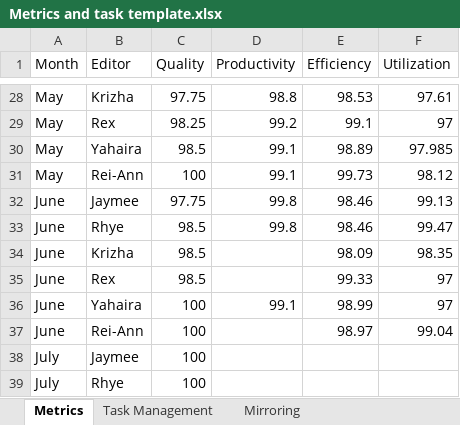
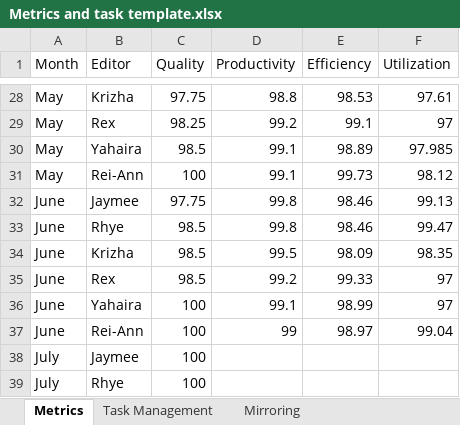
Before and after one commit to Shanharvey/RC_Dashboard, an Excel workbook: Metrics and task template.xlsx, sheet Metrics, drawn as a sheet; only a part is shown, gaps mark what is left out; values as stored, in another font and other column widths than the file's, no borders; the diff names each change by its address in the sheet, - before the commit and + after, or states it on an @@ line.

Commit message:
Update Metrics and task template.xlsx

```diff
--- a/Metrics and task template.xlsx (sheet Metrics)
+++ b/Metrics and task template.xlsx (sheet Metrics)
-D34 (Productivity): (empty)
+D34 (Productivity): 99.5
-D35 (Productivity): (empty)
+D35 (Productivity): 99.2
-D37 (Productivity): (empty)
+D37 (Productivity): 99
```
